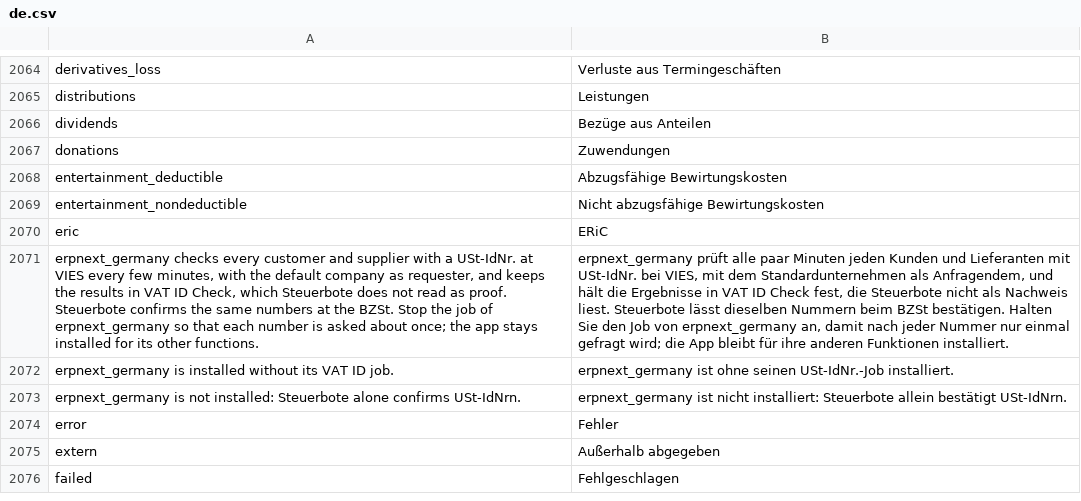
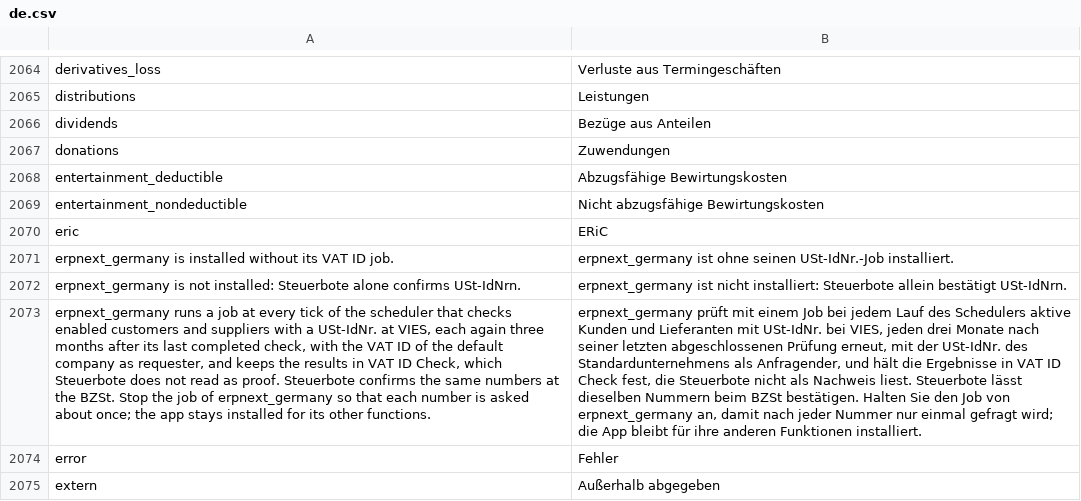
Before and after one commit to encircle360-oss/steuerbote, a CSV file: steuerbote/translations/de.csv, drawn as a sheet; only a part is shown, gaps mark what is left out; the shorter side is filled out with more unchanged rows; removed rows and columns are numbered as before the commit, all else as after; the diff names each change by its address in the sheet, - before the commit and + after, or states it on an @@ line.

Commit message:
describe the vat id job of erpnext_germany as its code runs it

```diff
--- a/steuerbote/translations/de.csv
+++ b/steuerbote/translations/de.csv
-row 2071: erpnext_germany checks every customer and supplier with a USt-IdNr. at VIES every few minutes, with the default company as requester, and keeps the results in VAT ID Check, which Steuerbote does not read as proof. Steuerbote confirms the same numbers at the BZSt. Stop the job of erpnext_germany so that each number is asked about once; the app stays installed for its other functions. | erpnext_germany prüft alle paar Minuten jeden Kunden und Lieferanten mit USt-IdNr. bei VIES, mit dem Standardunternehmen als Anfragendem, und hält die Ergebnisse in VAT ID Check fest, die Steuerbote nicht als Nachweis liest. Steuerbote lässt dieselben Nummern beim BZSt bestätigen. Halten Sie den Job von erpnext_germany an, damit nach jeder Nummer nur einmal gefragt wird; die App bleibt für ihre anderen Funktionen installiert.
+row 2073: erpnext_germany runs a job at every tick of the scheduler that checks enabled customers and suppliers with a USt-IdNr. at VIES, each again three months after its last completed check, with the VAT ID of the default company as requester, and keeps the results in VAT ID Check, which Steuerbote does not read as proof. Steuerbote confirms the same numbers at the BZSt. Stop the job of erpnext_germany so that each number is asked about once; the app stays installed for its other functions. | erpnext_germany prüft mit einem Job bei jedem Lauf des Schedulers aktive Kunden und Lieferanten mit USt-IdNr. bei VIES, jeden drei Monate nach seiner letzten abgeschlossenen Prüfung erneut, mit der USt-IdNr. des Standardunternehmens als Anfragender, und hält die Ergebnisse in VAT ID Check fest, die Steuerbote nicht als Nachweis liest. Steuerbote lässt dieselben Nummern beim BZSt bestätigen. Halten Sie den Job von erpnext_germany an, damit nach jeder Nummer nur einmal gefragt wird; die App bleibt für ihre anderen Funktionen installiert.
```
Also changed, not shown: 3 other files.
